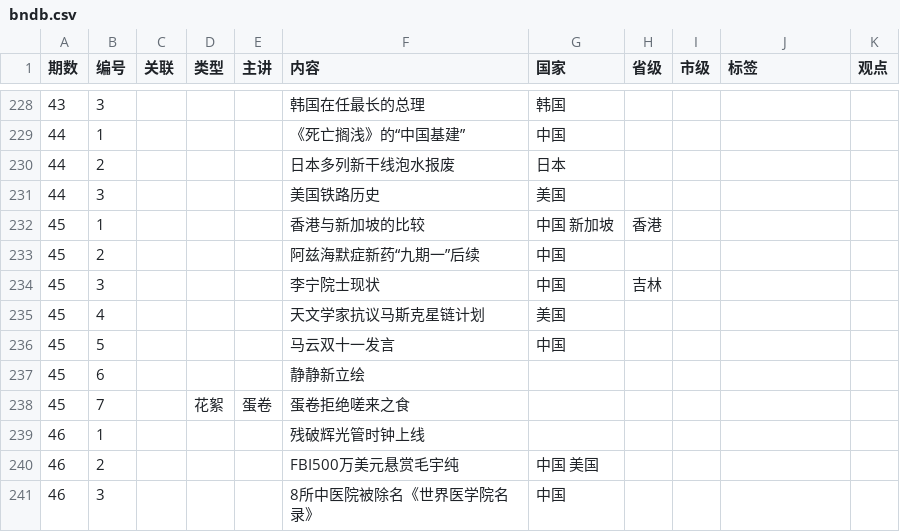
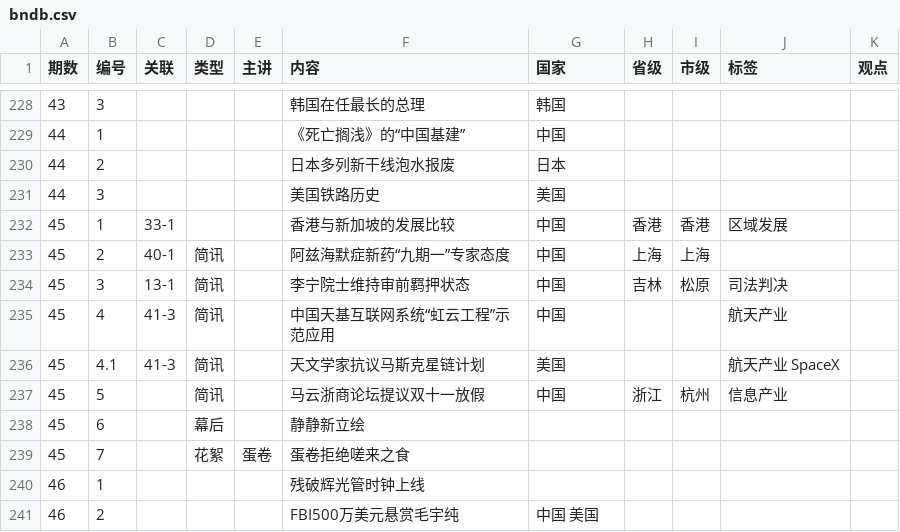
Before and after one commit to bedtimenewsdb/bndb, a CSV file: data/bndb.csv, drawn as a sheet; only a part is shown, gaps mark what is left out; the shorter side is filled out with more unchanged rows.

Commit message:
Update bndb.csv

```diff
--- a/data/bndb.csv
+++ b/data/bndb.csv
@@ -231,8 +231,9 @@
 44,3,,,,美国铁路历史,美国,,,,
-45,1,,,,香港与新加坡的比较,中国 新加坡,香港,,,
-45,2,,,,阿兹海默症新药“九期一”后续,中国,,,,
-45,3,,,,李宁院士现状,中国,吉林,,,
-45,4,,,,天文学家抗议马斯克星链计划,美国,,,,
-45,5,,,,马云双十一发言,中国,,,,
-45,6,,,,静静新立绘,,,,,
+45,1,33-1,,,香港与新加坡的发展比较,中国,香港,香港,区域发展,
+45,2,40-1,简讯,,阿兹海默症新药“九期一”专家态度,中国,上海,上海,,
+45,3,13-1,简讯,,李宁院士维持审前羁押状态,中国,吉林,松原,司法判决,
+45,4,41-3,简讯,,中国天基互联网系统“虹云工程”示范应用,中国,,,航天产业,
+45,4.1,41-3,简讯,,天文学家抗议马斯克星链计划,美国,,,航天产业 SpaceX,
+45,5,,简讯,,马云浙商论坛提议双十一放假,中国,浙江,杭州,信息产业,
+45,6,,幕后,,静静新立绘,,,,,
 45,7,,花絮,蛋卷,蛋卷拒绝嗟来之食,,,,,
```
